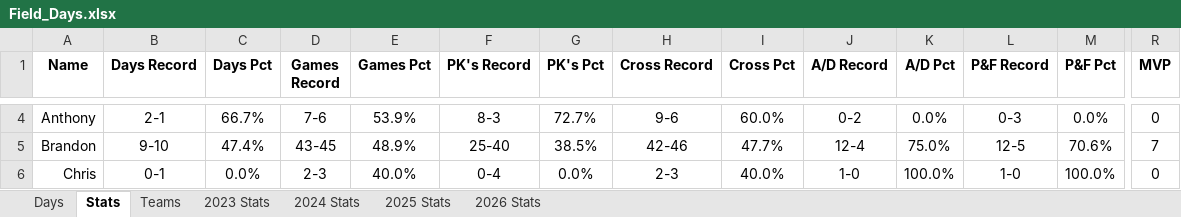
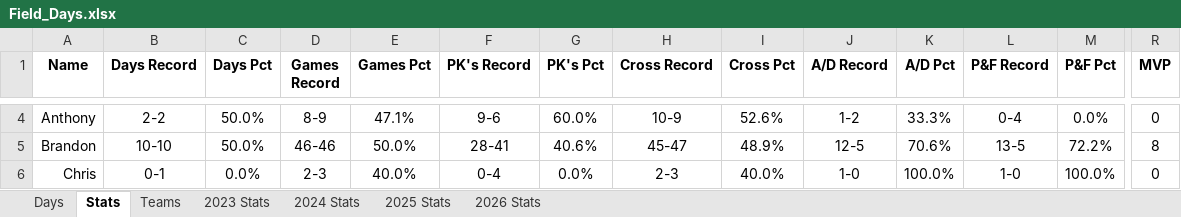
Before and after one commit to jmsellitti1/Field-Days, an Excel workbook: Field_Days.xlsx, sheet Stats, drawn as a sheet; only a part is shown, gaps mark what is left out; values as stored, in another font and other column widths than the file's, no borders; charts and pictures and conditional formats not drawn; the diff covers the shown part only; the diff names each change by its address in the sheet, - before the commit and + after, or states it on an @@ line.

Commit message:
6/28 Game

```diff
--- a/Field_Days.xlsx (sheet Stats)
+++ b/Field_Days.xlsx (sheet Stats)
-B4 (Days Record): 2-1
+B4 (Days Record): 2-2
-C4 (Days Pct): 66.7%
+C4 (Days Pct): 50.0%
-D4 (Games Record): 7-6
+D4 (Games Record): 8-9
-E4 (Games Pct): 53.9%
+E4 (Games Pct): 47.1%
-F4 (PK's Record): 8-3
+F4 (PK's Record): 9-6
-G4 (PK's Pct): 72.7%
+G4 (PK's Pct): 60.0%
-H4 (Cross Record): 9-6
+H4 (Cross Record): 10-9
-I4 (Cross Pct): 60.0%
+I4 (Cross Pct): 52.6%
-J4 (A/D Record): 0-2
+J4 (A/D Record): 1-2
-K4 (A/D Pct): 0.0%
+K4 (A/D Pct): 33.3%
-L4 (P&F Record): 0-3
+L4 (P&F Record): 0-4
-B5 (Days Record): 9-10
+B5 (Days Record): 10-10
-C5 (Days Pct): 47.4%
+C5 (Days Pct): 50.0%
-D5 (Games Record): 43-45
+D5 (Games Record): 46-46
-E5 (Games Pct): 48.9%
+E5 (Games Pct): 50.0%
-F5 (PK's Record): 25-40
+F5 (PK's Record): 28-41
-G5 (PK's Pct): 38.5%
+G5 (PK's Pct): 40.6%
-H5 (Cross Record): 42-46
+H5 (Cross Record): 45-47
-I5 (Cross Pct): 47.7%
+I5 (Cross Pct): 48.9%
-J5 (A/D Record): 12-4
+J5 (A/D Record): 12-5
-K5 (A/D Pct): 75.0%
+K5 (A/D Pct): 70.6%
-L5 (P&F Record): 12-5
+L5 (P&F Record): 13-5
-M5 (P&F Pct): 70.6%
+M5 (P&F Pct): 72.2%
-R5 (MVP): 7
+R5 (MVP): 8
```
Also changed, not shown: 97 edited cells elsewhere in this sheet, sheet 2026 Stats, sheet Teams, sheet Days, 5 other files.
